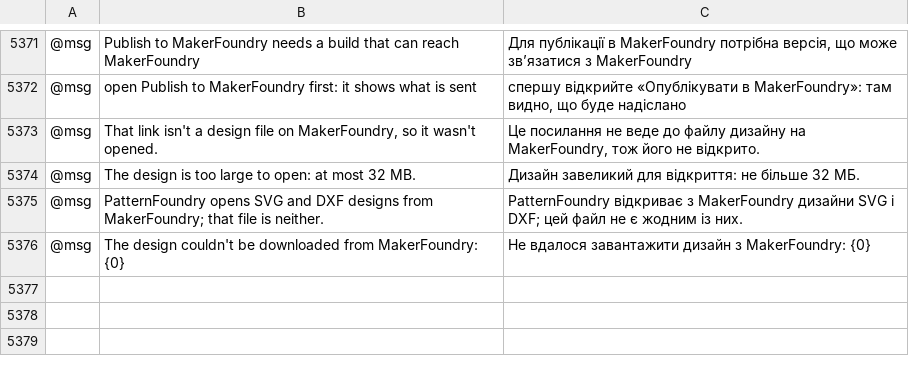
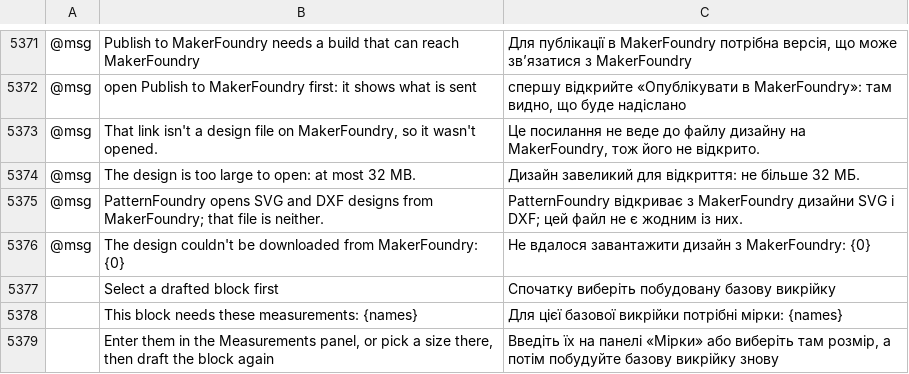
Before and after one commit to StitchFoundry/patternfoundry, a TSV file: crates/ui-egui/src/i18n/uk.tsv, drawn as a sheet; only a part is shown, gaps mark what is left out; the diff names each change by its address in the sheet, - before the commit and + after, or states it on an @@ line.

```diff
--- a/crates/ui-egui/src/i18n/uk.tsv
+++ b/crates/ui-egui/src/i18n/uk.tsv
+row 5377:  | Select a drafted block first | Спочатку виберіть побудовану базову викрійку
+row 5378:  | This block needs these measurements: {names} | Для цієї базової викрійки потрібні мірки: {names}
+row 5379:  | Enter them in the Measurements panel, or pick a size there, then draft the block again | Введіть їх на панелі «Мірки» або виберіть там розмір, а потім побудуйте базову викрійку знову
```
Also changed, not shown: crates/ui-egui/src/i18n/bg.tsv, crates/ui-egui/src/i18n/el.tsv, 21 other files.
